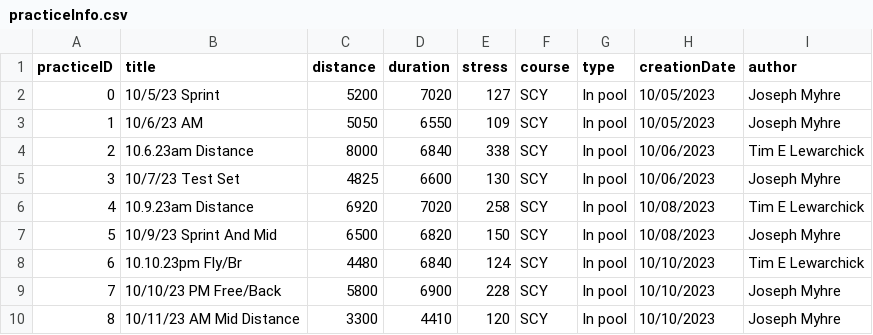
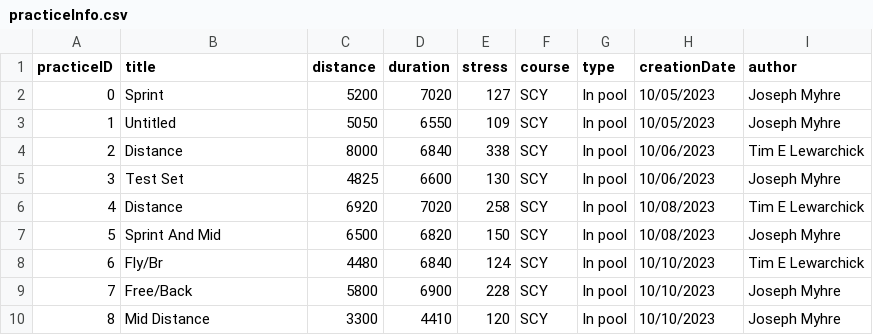
Before and after one commit to chrissouk/PracticeFlow, a CSV file: Data/Training/practiceInfo.csv, drawn as a sheet.

Commit message:
Filtered date and am/pm out of practice titles

```diff
--- a/Data/Training/practiceInfo.csv
+++ b/Data/Training/practiceInfo.csv
@@ -1,10 +1,10 @@
 practiceID|title|distance|duration|stress|course|type|creationDate|author
-0|10/5/23 Sprint|5200|7020|127|SCY|In pool|10/05/2023|Joseph Myhre
-1|10/6/23 AM|5050|6550|109|SCY|In pool|10/05/2023|Joseph Myhre
-2|10.6.23am Distance|8000|6840|338|SCY|In pool|10/06/2023|Tim E Lewarchick
-3|10/7/23 Test Set|4825|6600|130|SCY|In pool|10/06/2023|Joseph Myhre
-4|10.9.23am Distance|6920|7020|258|SCY|In pool|10/08/2023|Tim E Lewarchick
-5|10/9/23 Sprint And Mid|6500|6820|150|SCY|In pool|10/08/2023|Joseph Myhre
-6|10.10.23pm Fly/Br|4480|6840|124|SCY|In pool|10/10/2023|Tim E Lewarchick
-7|10/10/23 PM Free/Back|5800|6900|228|SCY|In pool|10/10/2023|Joseph Myhre
-8|10/11/23 AM Mid Distance|3300|4410|120|SCY|In pool|10/10/2023|Joseph Myhre
+0|Sprint|5200|7020|127|SCY|In pool|10/05/2023|Joseph Myhre
+1|Untitled|5050|6550|109|SCY|In pool|10/05/2023|Joseph Myhre
+2|Distance|8000|6840|338|SCY|In pool|10/06/2023|Tim E Lewarchick
+3|Test Set|4825|6600|130|SCY|In pool|10/06/2023|Joseph Myhre
+4|Distance|6920|7020|258|SCY|In pool|10/08/2023|Tim E Lewarchick
+5|Sprint And Mid|6500|6820|150|SCY|In pool|10/08/2023|Joseph Myhre
+6|Fly/Br|4480|6840|124|SCY|In pool|10/10/2023|Tim E Lewarchick
+7|Free/Back|5800|6900|228|SCY|In pool|10/10/2023|Joseph Myhre
+8|Mid Distance|3300|4410|120|SCY|In pool|10/10/2023|Joseph Myhre
```
Also changed, not shown: 1 other file.
